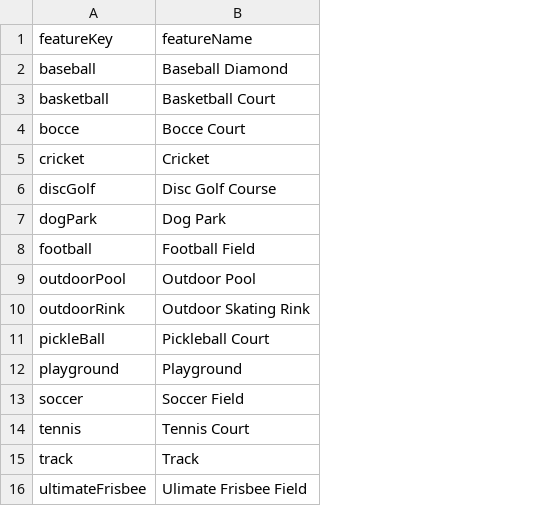
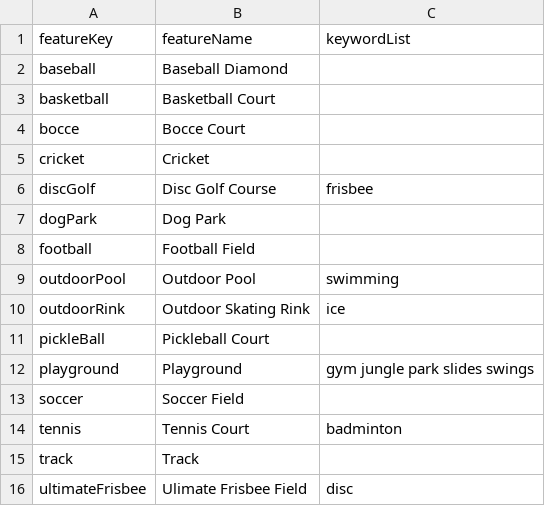
Before and after one commit to cityssm/webapps, a CSV file: parksAndPlaygrounds/features.csv, drawn as a sheet; the diff names each change by its address in the sheet, - before the commit and + after, or states it on an @@ line.

```diff
--- a/parksAndPlaygrounds/features.csv
+++ b/parksAndPlaygrounds/features.csv
+column C (keywordList), rows 6-16: frisbee |  |  | swimming | ice |  | gym jungle park slides swings |  | badminton |  | disc
```
Also changed, not shown: parksAndPlaygrounds/parkFeatures.csv, parksAndPlaygrounds/parks.csv, 5 other files.
